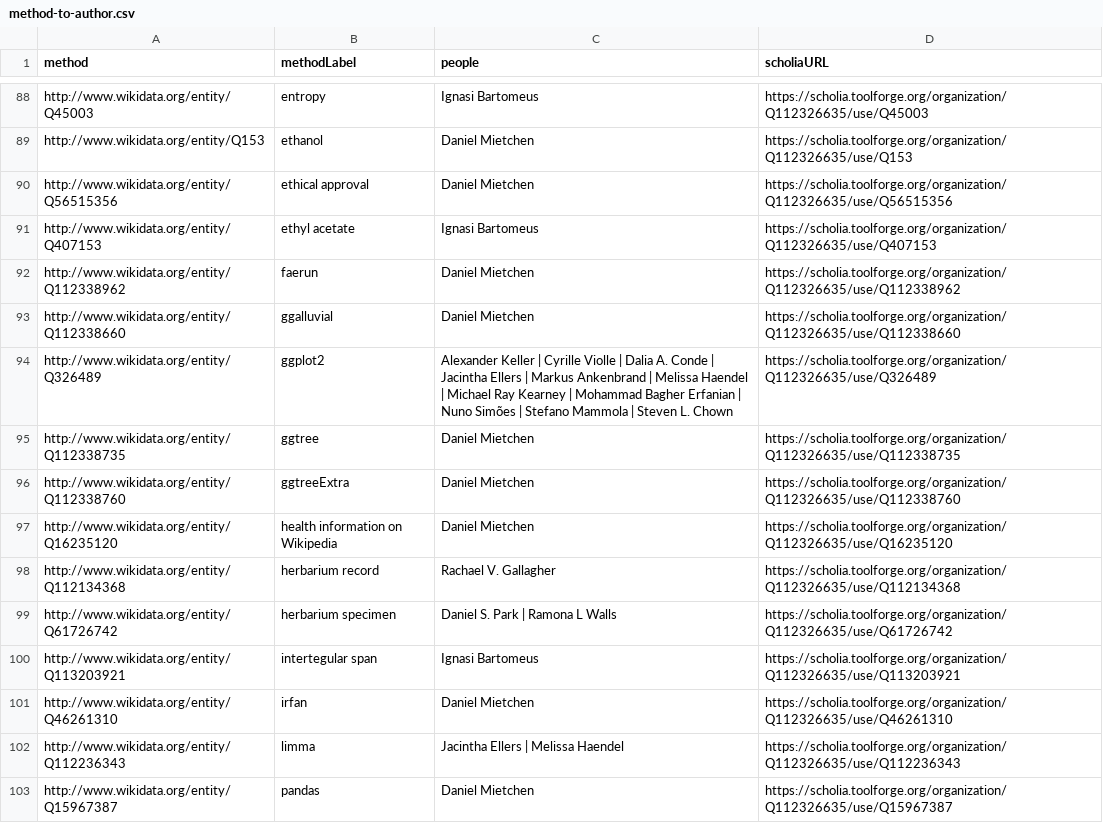
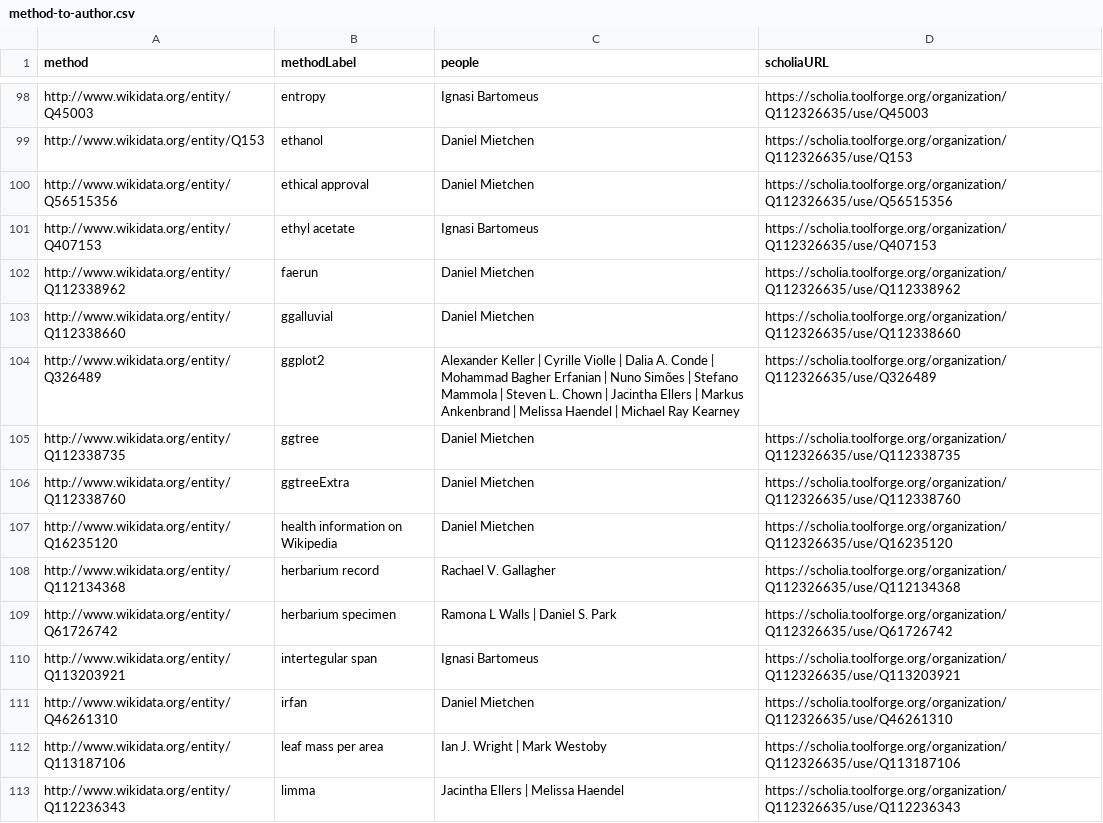
Before and after one commit to open-traits-network/open-traits-network.github.io, a CSV file: _data/method-to-author.csv, drawn as a sheet; only a part is shown, gaps mark what is left out; the shorter side is filled out with more unchanged rows; the diff covers the shown part only.

Commit message:
update wikidata feeds; fyi @Daniel-Mietchen

```diff
--- a/_data/method-to-author.csv
+++ b/_data/method-to-author.csv
@@ -93,3 +103,3 @@ http://www.wikidata.org/entity/Q112338962,faerun,Daniel Mietchen,https://scholia
 http://www.wikidata.org/entity/Q112338660,ggalluvial,Daniel Mietchen,https://scholia.toolforge.org/organization/Q112326635/use/Q112338660
-http://www.wikidata.org/entity/Q326489,ggplot2,Alexander Keller | Cyrille Violle | Dalia A. Conde | Jacintha Ellers | Markus Ankenbrand | Melissa Haendel | Michael Ray Kearney | Mohammad Bagher Erfanian | Nuno Simões | Stefano Mammola | Steven L. Chown,https://scholia.toolforge.org/organization/Q112326635/use/Q326489
+http://www.wikidata.org/entity/Q326489,ggplot2,Alexander Keller | Cyrille Violle | Dalia A. Conde | Mohammad Bagher Erfanian | Nuno Simões | Stefano Mammola | Steven L. Chown | Jacintha Ellers | Markus Ankenbrand | Melissa Haendel | Michael Ray Kearney,https://scholia.toolforge.org/organization/Q112326635/use/Q326489
 http://www.wikidata.org/entity/Q112338735,ggtree,Daniel Mietchen,https://scholia.toolforge.org/organization/Q112326635/use/Q112338735
@@ -98,5 +108,6 @@ http://www.wikidata.org/entity/Q16235120,health information on Wikipedia,Daniel
 http://www.wikidata.org/entity/Q112134368,herbarium record,Rachael V. Gallagher,https://scholia.toolforge.org/organization/Q112326635/use/Q112134368
-http://www.wikidata.org/entity/Q61726742,herbarium specimen,Daniel S. Park | Ramona L Walls,https://scholia.toolforge.org/organization/Q112326635/use/Q61726742
+http://www.wikidata.org/entity/Q61726742,herbarium specimen,Ramona L Walls | Daniel S. Park,https://scholia.toolforge.org/organization/Q112326635/use/Q61726742
 http://www.wikidata.org/entity/Q113203921,intertegular span,Ignasi Bartomeus,https://scholia.toolforge.org/organization/Q112326635/use/Q113203921
 http://www.wikidata.org/entity/Q46261310,irfan,Daniel Mietchen,https://scholia.toolforge.org/organization/Q112326635/use/Q46261310
+http://www.wikidata.org/entity/Q113187106,leaf mass per area,Ian J. Wright | Mark Westoby,https://scholia.toolforge.org/organization/Q112326635/use/Q113187106
 http://www.wikidata.org/entity/Q112236343,limma,Jacintha Ellers | Melissa Haendel,https://scholia.toolforge.org/organization/Q112326635/use/Q112236343
```
Also changed, not shown: 13 added rows and 8 edited cells elsewhere in this file, _data/authors-to-taxa.csv, _data/authors-to-traits.csv, 5 other files.
